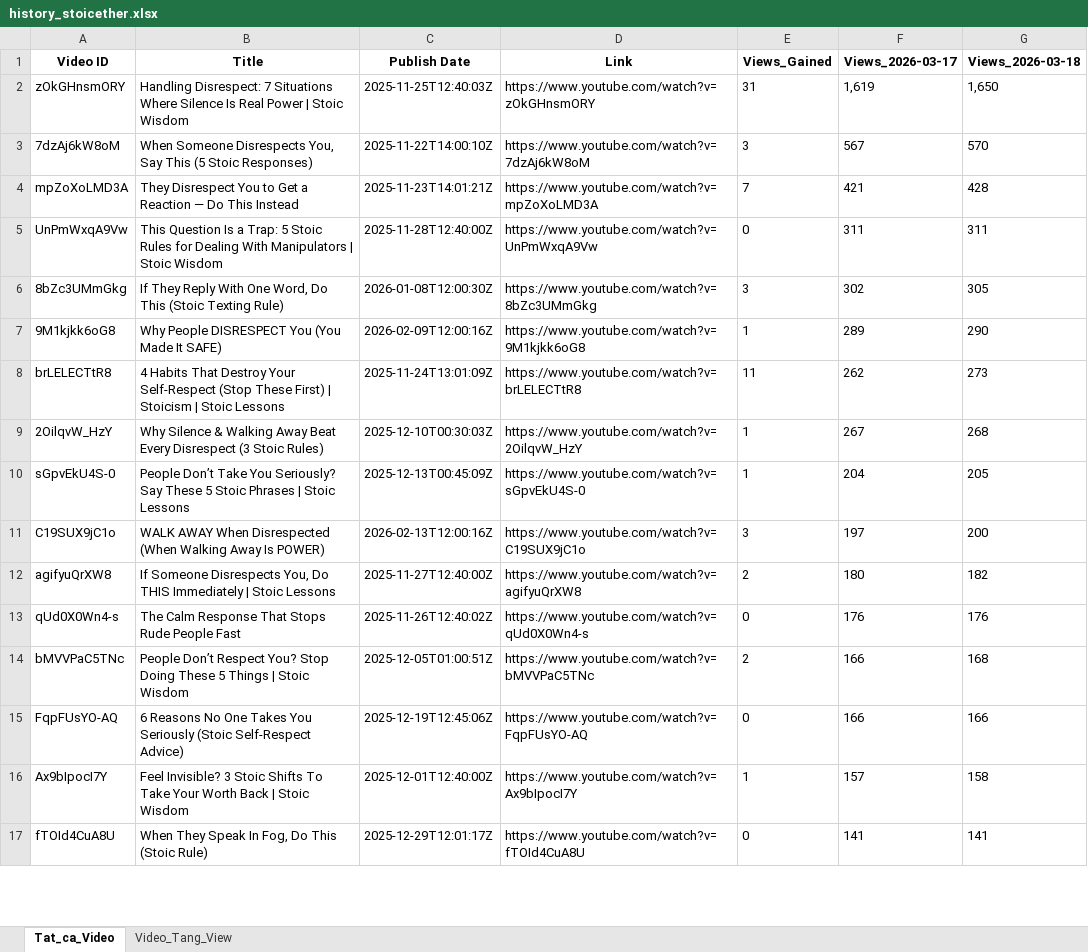
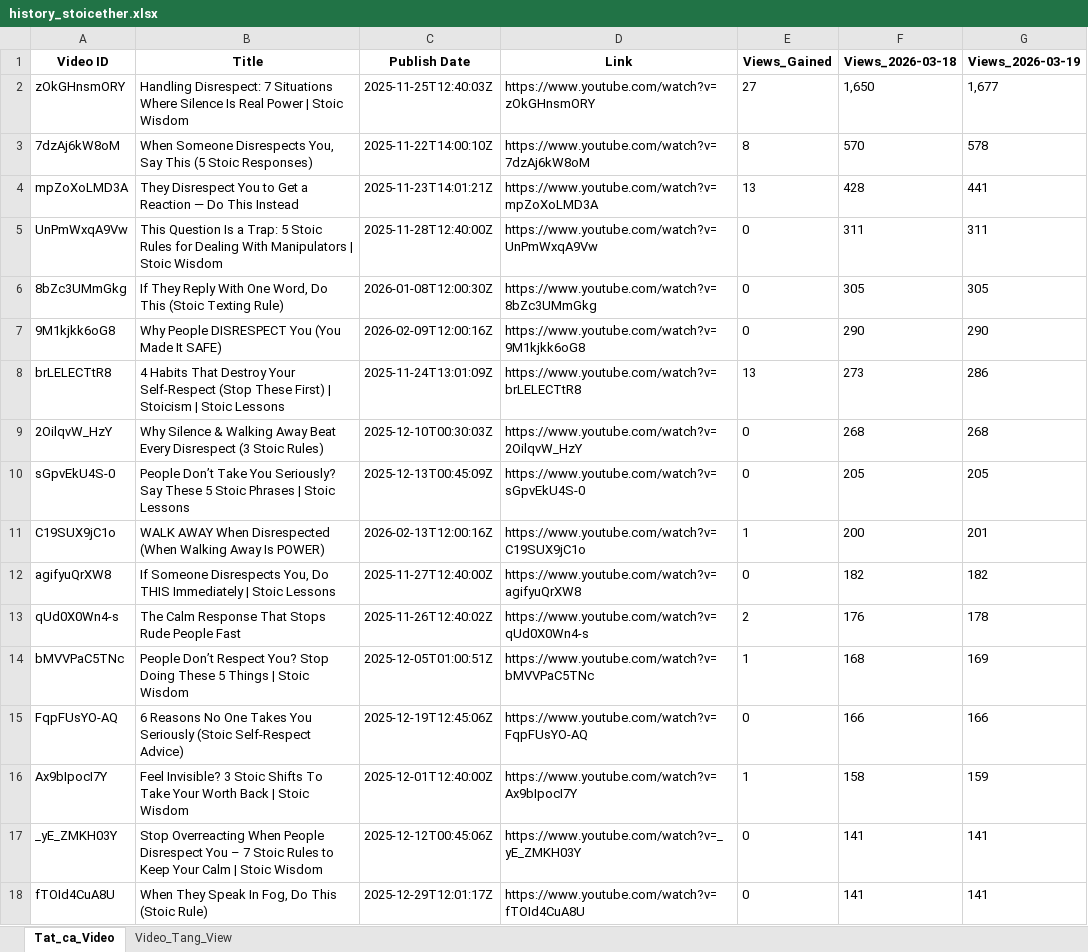
Before and after one commit to queen10022004-create/daily-views, an Excel workbook: history_stoicether.xlsx, sheet Tat_ca_Video, drawn as a sheet; only a part is shown; values as stored, in another font and other column widths than the file's, no borders; the diff covers the shown part only; the diff names each change by its address in the sheet, - before the commit and + after, or states it on an @@ line.

```diff
--- a/history_stoicether.xlsx (sheet Tat_ca_Video)
+++ b/history_stoicether.xlsx (sheet Tat_ca_Video)
-F1: Views_2026-03-17
+F1: Views_2026-03-18
-G1: Views_2026-03-18
+G1: Views_2026-03-19
-E2 (Views_Gained): 31
+E2 (Views_Gained): 27
-F2 (Views_2026-03-18): 1,619
+F2 (Views_2026-03-18): 1,650
-G2 (Views_2026-03-19): 1,650
+G2 (Views_2026-03-19): 1,677
-E3 (Views_Gained): 3
+E3 (Views_Gained): 8
-F3 (Views_2026-03-18): 567
+F3 (Views_2026-03-18): 570
-G3 (Views_2026-03-19): 570
+G3 (Views_2026-03-19): 578
-E4 (Views_Gained): 7
+E4 (Views_Gained): 13
-F4 (Views_2026-03-18): 421
+F4 (Views_2026-03-18): 428
-G4 (Views_2026-03-19): 428
+G4 (Views_2026-03-19): 441
-E6 (Views_Gained): 3
+E6 (Views_Gained): 0
-F6 (Views_2026-03-18): 302
+F6 (Views_2026-03-18): 305
-E7 (Views_Gained): 1
+E7 (Views_Gained): 0
-F7 (Views_2026-03-18): 289
+F7 (Views_2026-03-18): 290
-E8 (Views_Gained): 11
+E8 (Views_Gained): 13
-F8 (Views_2026-03-18): 262
+F8 (Views_2026-03-18): 273
-G8 (Views_2026-03-19): 273
+G8 (Views_2026-03-19): 286
-E9:E10 (Views_Gained): 1
+E9:E10 (Views_Gained): 0
-F9 (Views_2026-03-18): 267
+F9 (Views_2026-03-18): 268
-F10 (Views_2026-03-18): 204
+F10 (Views_2026-03-18): 205
-E11 (Views_Gained): 3
+E11 (Views_Gained): 1
-F11 (Views_2026-03-18): 197
+F11 (Views_2026-03-18): 200
-G11 (Views_2026-03-19): 200
+G11 (Views_2026-03-19): 201
-E12 (Views_Gained): 2
+E12 (Views_Gained): 0
-F12 (Views_2026-03-18): 180
+F12 (Views_2026-03-18): 182
-E13 (Views_Gained): 0
+E13 (Views_Gained): 2
-G13 (Views_2026-03-19): 176
+G13 (Views_2026-03-19): 178
-E14 (Views_Gained): 2
+E14 (Views_Gained): 1
-F14 (Views_2026-03-18): 166
+F14 (Views_2026-03-18): 168
-G14 (Views_2026-03-19): 168
+G14 (Views_2026-03-19): 169
-F16 (Views_2026-03-18): 157
+F16 (Views_2026-03-18): 158
-G16 (Views_2026-03-19): 158
+G16 (Views_2026-03-19): 159
+row 17: _yE_ZMKH03Y | Stop Overreacting When People Disrespect You – 7 Stoic Rules to Keep Your Calm | Stoic Wisdom | 2025-12-12T00:45:06Z | https://www.youtube.com/watch?v=_yE_ZMKH03Y | 0 | 141 | 141
```
Also changed, not shown: 9 added rows, 9 removed rows, 3 moved rows and 42 edited cells elsewhere in this sheet, sheet Video_Tang_View.
